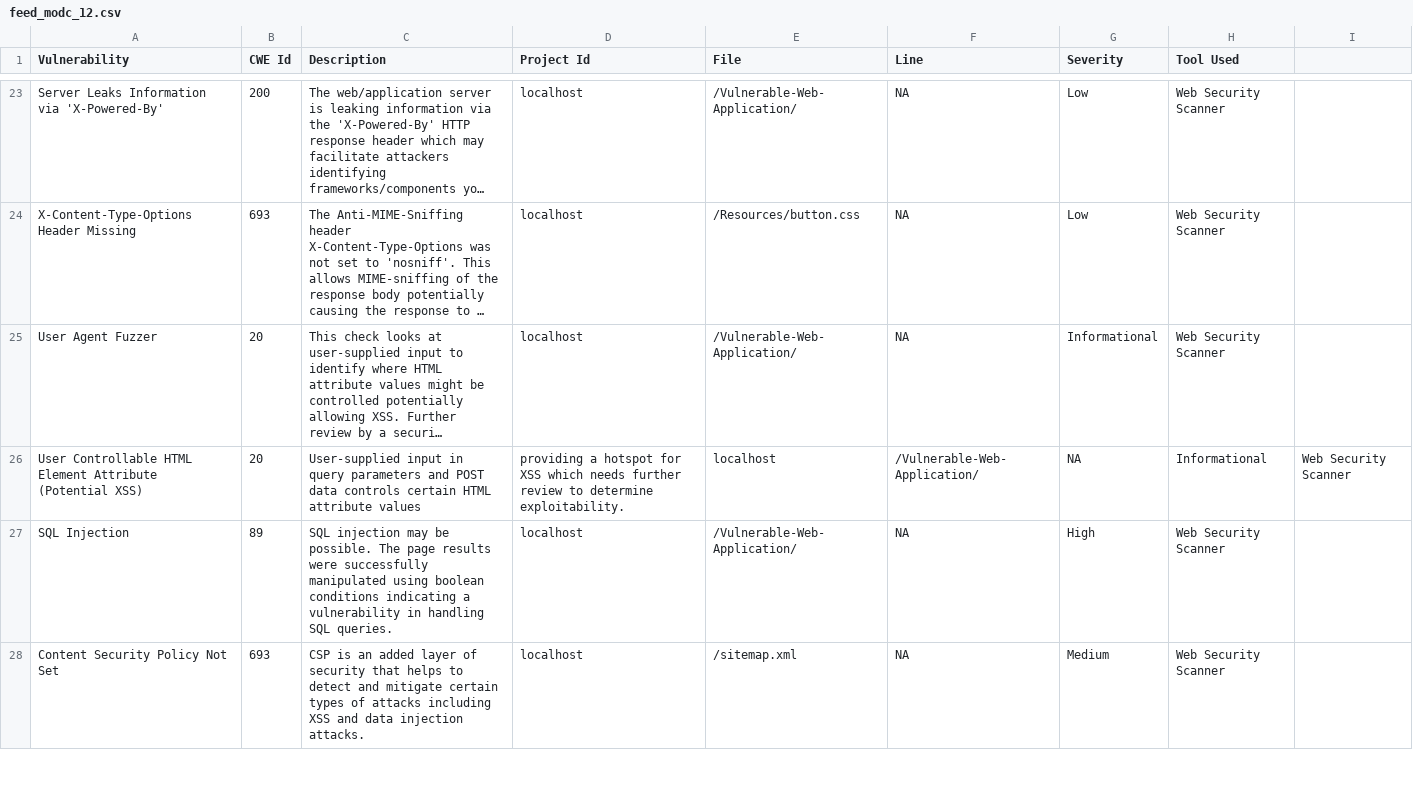
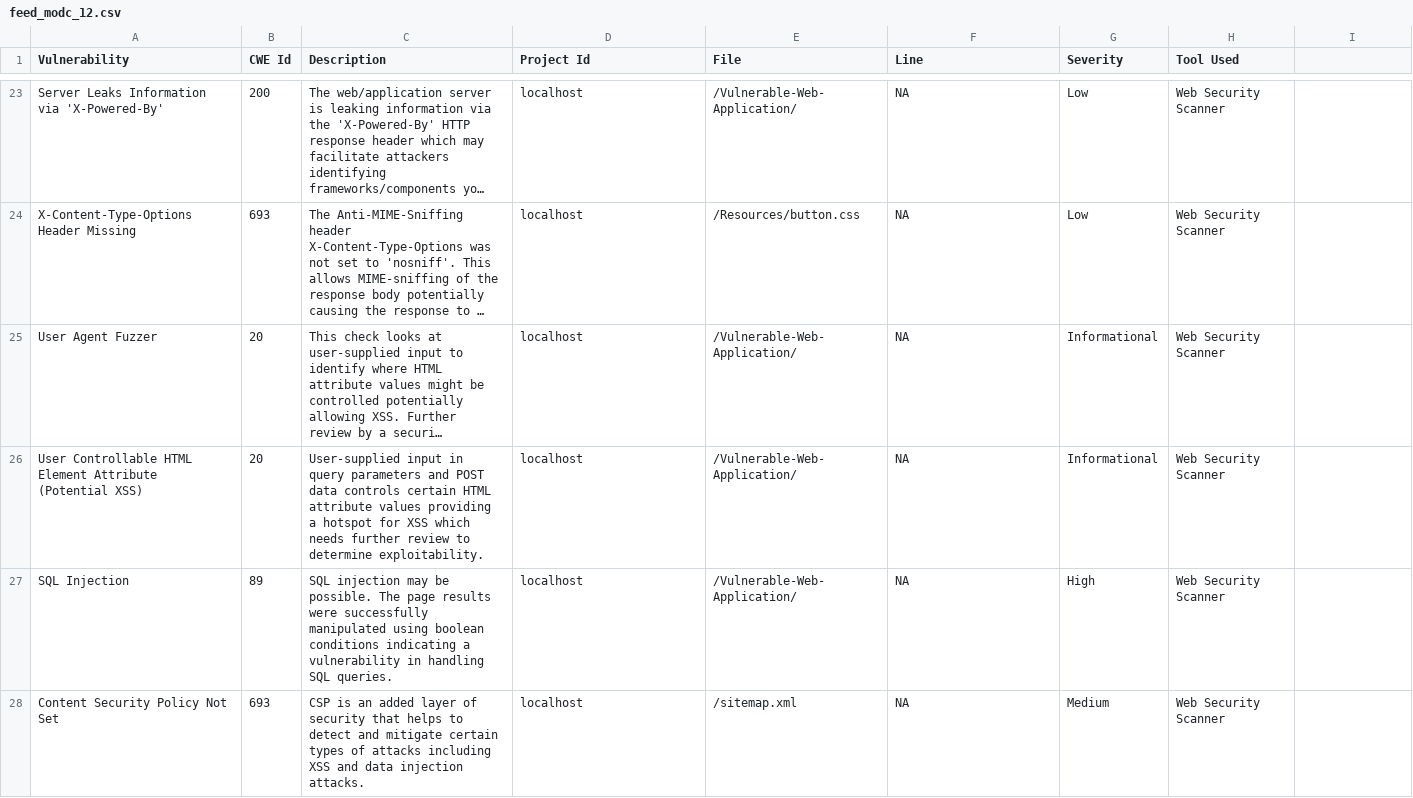
Before and after one commit to diogo0501/python-messenger, a CSV file: feed_modc_12.csv, drawn as a sheet; only a part is shown, gaps mark what is left out; long unchanged cells end in …; the diff names each change by its address in the sheet, - before the commit and + after, or states it on an @@ line.

Commit message:
fixes

```diff
--- a/feed_modc_12.csv
+++ b/feed_modc_12.csv
-C26 (Description): …attribute values
+C26 (Description): …attribute values providing a hotspot for XSS which needs further review to determine exploitability.
-D26 (Project Id): providing a hotspot for XSS which needs further review to determine exploitability.
+D26 (Project Id): localhost
-E26 (File): localhost
+E26 (File): /Vulnerable-Web-Application/
-F26 (Line): /Vulnerable-Web-Application/
+F26 (Line): NA
-G26 (Severity): NA
+G26 (Severity): Informational
-H26 (Tool Used): Informational
+H26 (Tool Used): Web Security Scanner
-I26: Web Security Scanner
+I26: (empty)
```
